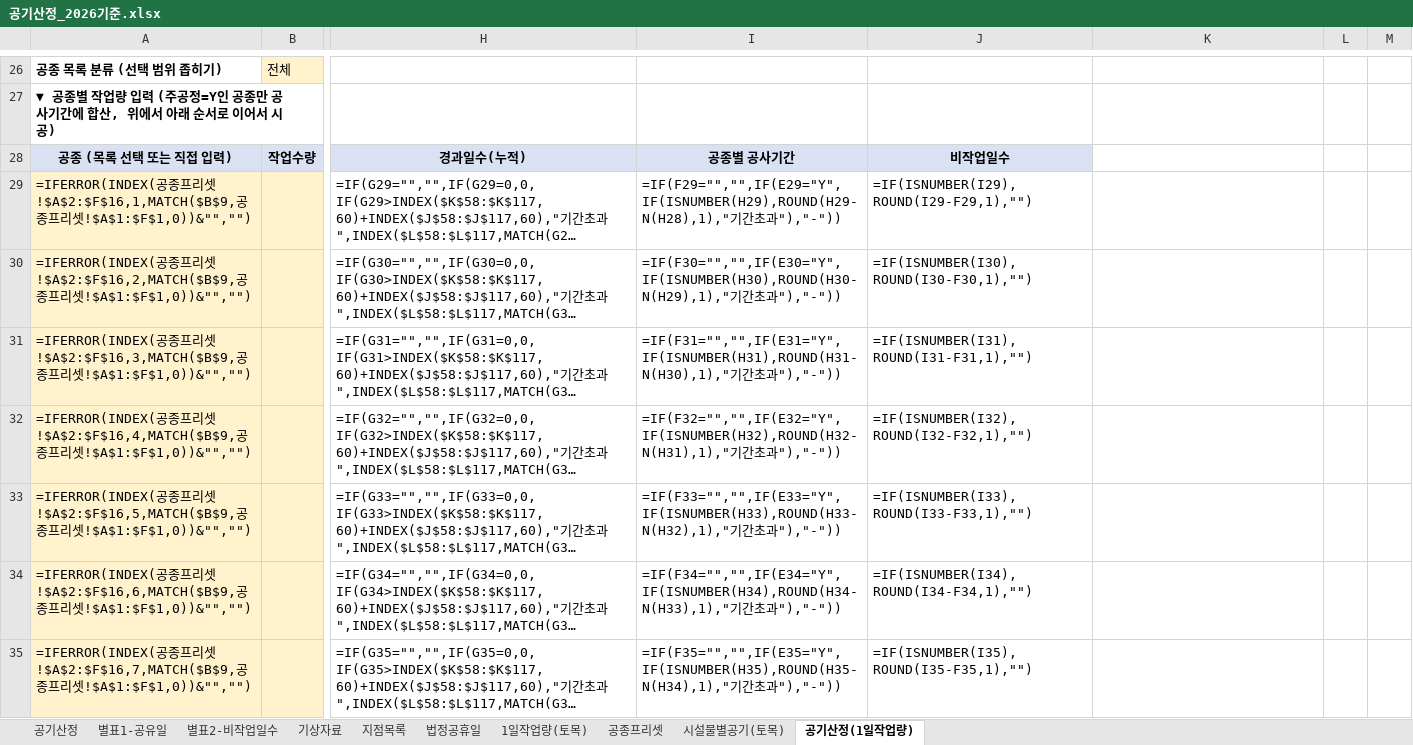
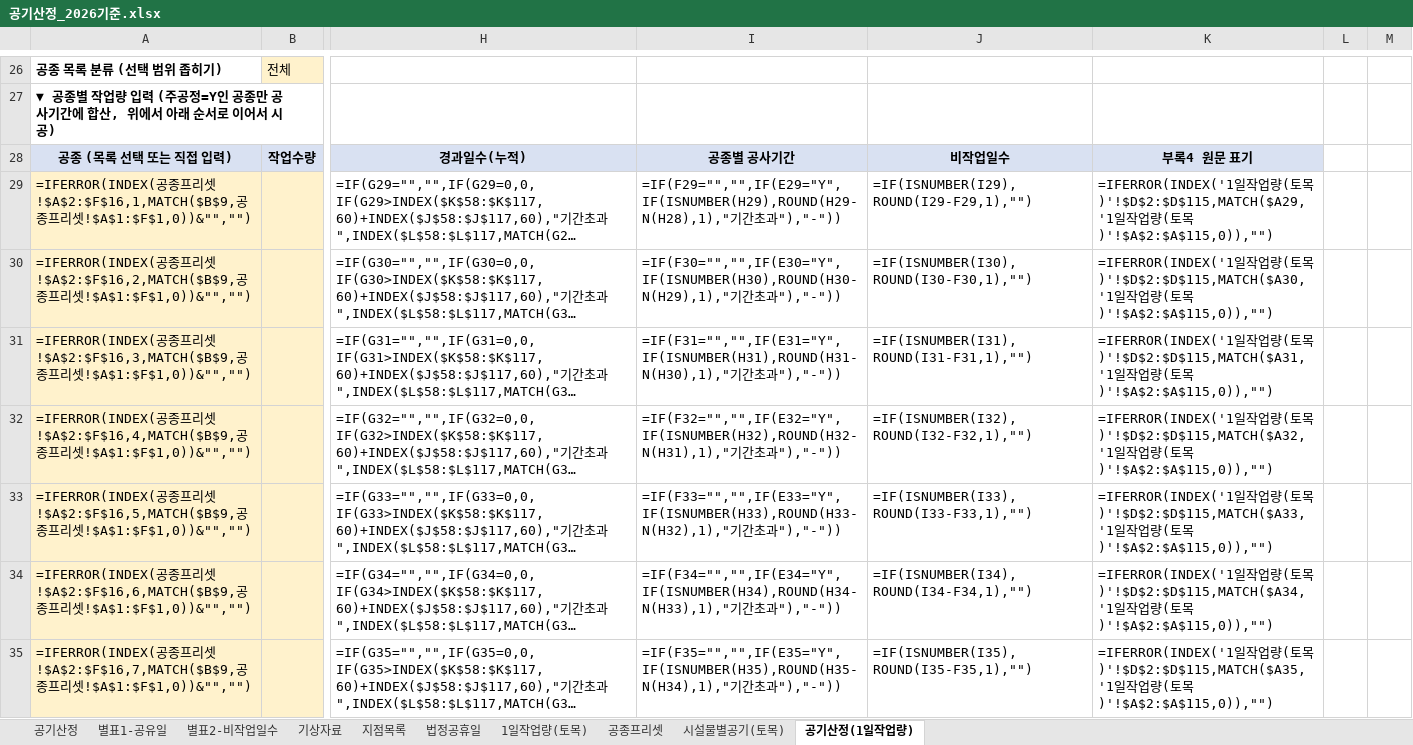
Before and after one commit to eunna2520-netizen/business, an Excel workbook: 공기산정_2026기준.xlsx, sheet 공기산정(1일작업량), drawn as a sheet; only a part is shown, gaps mark what is left out; long unchanged cells end in …; values as stored, in another font and other column widths than the file's, no borders; formulas without a stored value are shown as written; the diff covers the shown part only; the diff names each change by its address in the sheet, - before the commit and + after, or states it on an @@ line.

```diff
--- a/공기산정_2026기준.xlsx (sheet 공기산정(1일작업량))
+++ b/공기산정_2026기준.xlsx (sheet 공기산정(1일작업량))
-K28: (empty)
+K28: 부록4 원문 표기
-K28 fill: none
+K28 fill: #D9E1F2
-K29: (empty)
+K29: =IFERROR(INDEX('1일작업량(토목)'!$D$2:$D$115,MATCH($A29,'1일작업량(토목)'!$A$2:$A$115,0)),"")
-K30: (empty)
+K30: =IFERROR(INDEX('1일작업량(토목)'!$D$2:$D$115,MATCH($A30,'1일작업량(토목)'!$A$2:$A$115,0)),"")
-K31: (empty)
+K31: =IFERROR(INDEX('1일작업량(토목)'!$D$2:$D$115,MATCH($A31,'1일작업량(토목)'!$A$2:$A$115,0)),"")
-K32: (empty)
+K32: =IFERROR(INDEX('1일작업량(토목)'!$D$2:$D$115,MATCH($A32,'1일작업량(토목)'!$A$2:$A$115,0)),"")
-K33: (empty)
+K33: =IFERROR(INDEX('1일작업량(토목)'!$D$2:$D$115,MATCH($A33,'1일작업량(토목)'!$A$2:$A$115,0)),"")
-K34: (empty)
+K34: =IFERROR(INDEX('1일작업량(토목)'!$D$2:$D$115,MATCH($A34,'1일작업량(토목)'!$A$2:$A$115,0)),"")
-K35: (empty)
+K35: =IFERROR(INDEX('1일작업량(토목)'!$D$2:$D$115,MATCH($A35,'1일작업량(토목)'!$A$2:$A$115,0)),"")
```
Also changed, not shown: 8 edited cells elsewhere in this sheet, sheet 공종프리셋, 2 other files.
